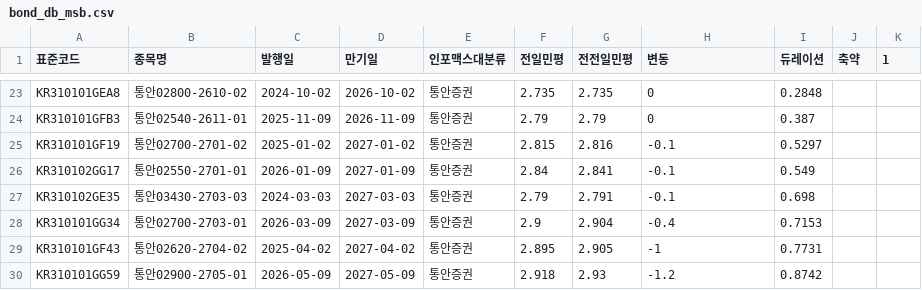
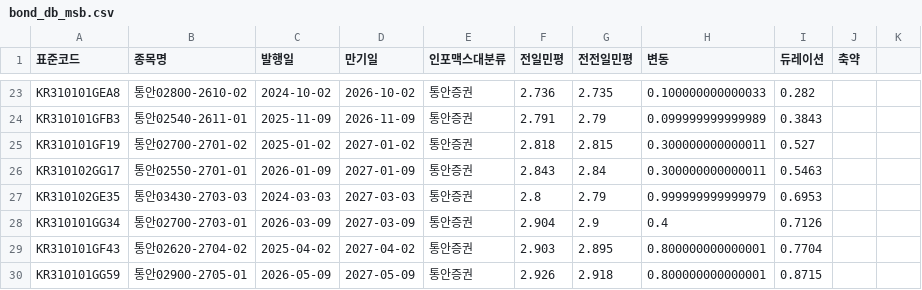
Before and after one commit to kriskang02-max/market_db_dashboard, a CSV file: bond_db_msb.csv, drawn as a sheet; only a part is shown, gaps mark what is left out; the diff covers the shown part only; the diff names each change by its address in the sheet, - before the commit and + after, or states it on an @@ line.

```diff
--- a/bond_db_msb.csv
+++ b/bond_db_msb.csv
-K1: 1
+K1: (empty)
-F23 (전일민평): 2.735
+F23 (전일민평): 2.736
-H23 (변동): 0
+H23 (변동): 0.100000000000033
-I23 (듀레이션): 0.2848
+I23 (듀레이션): 0.282
-F24 (전일민평): 2.79
+F24 (전일민평): 2.791
-H24 (변동): 0
+H24 (변동): 0.099999999999989
-I24 (듀레이션): 0.387
+I24 (듀레이션): 0.3843
-F25 (전일민평): 2.815
+F25 (전일민평): 2.818
-G25 (전전일민평): 2.816
+G25 (전전일민평): 2.815
-H25:H26 (변동): -0.1
+H25:H26 (변동): 0.300000000000011
-I25 (듀레이션): 0.5297
+I25 (듀레이션): 0.527
-F26 (전일민평): 2.84
+F26 (전일민평): 2.843
-G26 (전전일민평): 2.841
+G26 (전전일민평): 2.84
-I26 (듀레이션): 0.549
+I26 (듀레이션): 0.5463
-F27 (전일민평): 2.79
+F27 (전일민평): 2.8
-G27 (전전일민평): 2.791
+G27 (전전일민평): 2.79
-H27 (변동): -0.1
+H27 (변동): 0.999999999999979
-I27 (듀레이션): 0.698
+I27 (듀레이션): 0.6953
-F28 (전일민평): 2.9
+F28 (전일민평): 2.904
-G28 (전전일민평): 2.904
+G28 (전전일민평): 2.9
-H28 (변동): -0.4
+H28 (변동): 0.4
-I28 (듀레이션): 0.7153
+I28 (듀레이션): 0.7126
-F29 (전일민평): 2.895
+F29 (전일민평): 2.903
-G29 (전전일민평): 2.905
+G29 (전전일민평): 2.895
-H29 (변동): -1
+H29 (변동): 0.800000000000001
-I29 (듀레이션): 0.7731
+I29 (듀레이션): 0.7704
-F30 (전일민평): 2.918
+F30 (전일민평): 2.926
-G30 (전전일민평): 2.93
+G30 (전전일민평): 2.918
-H30 (변동): -1.2
+H30 (변동): 0.800000000000001
-I30 (듀레이션): 0.8742
+I30 (듀레이션): 0.8715
```
Also changed, not shown: 96 edited cells elsewhere in this file, bond_db_ktb.csv, 3 other files.
